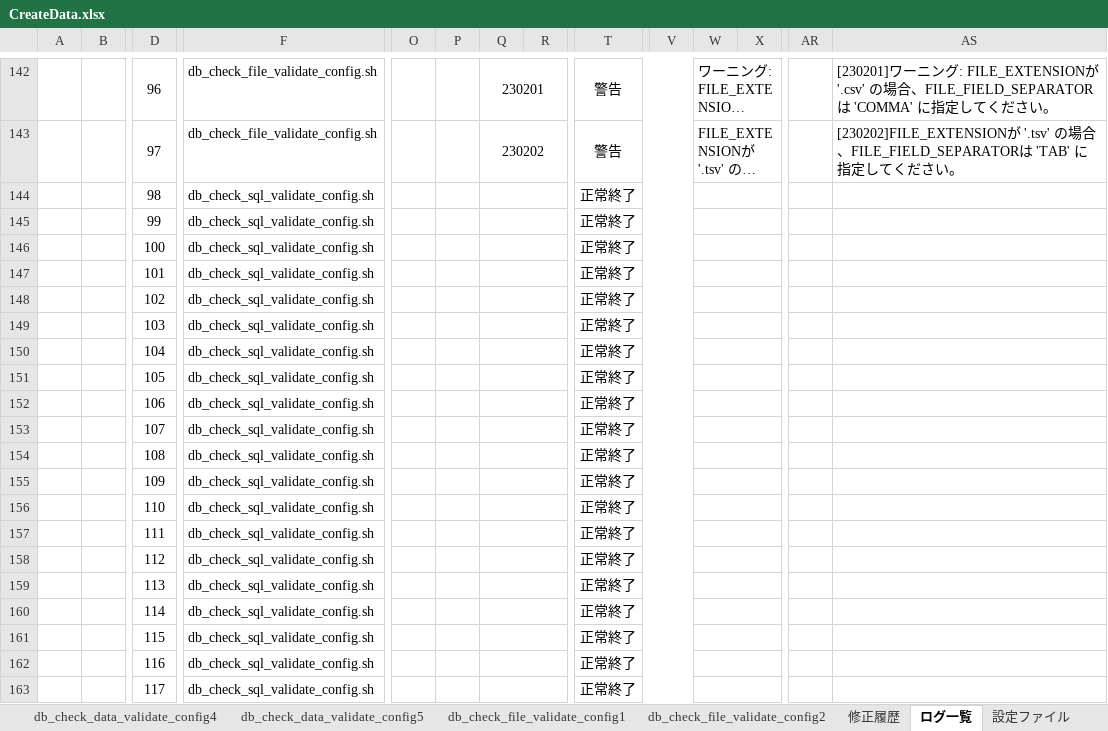
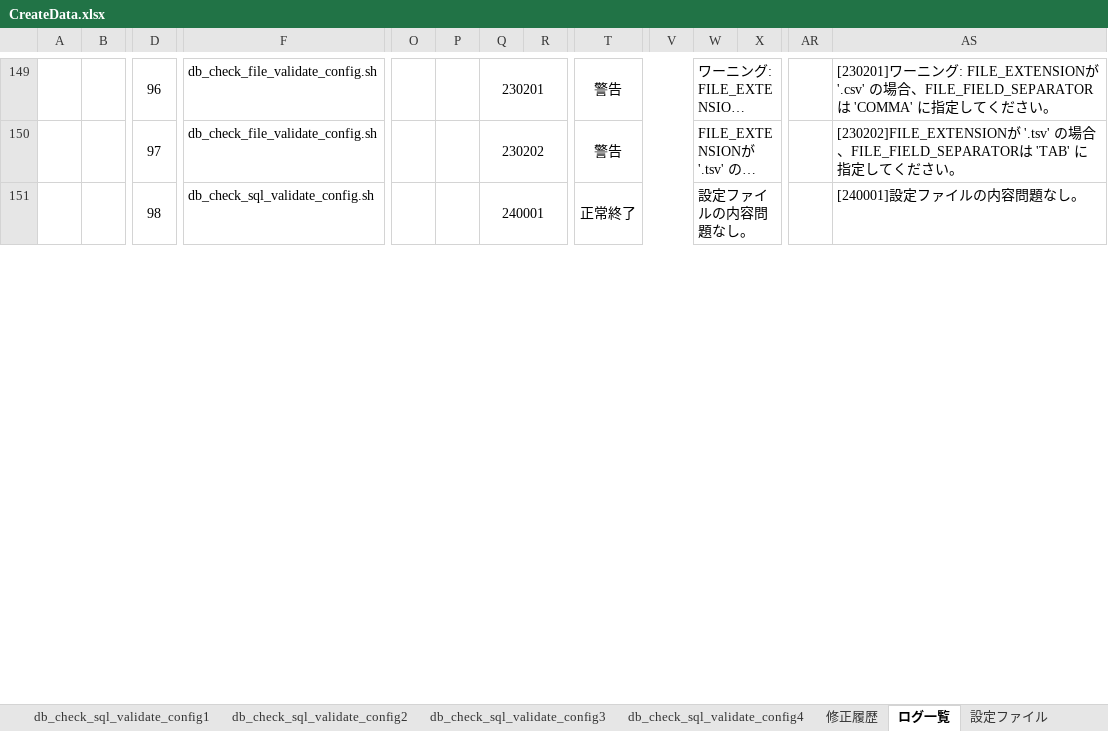
Before and after one commit to DokBak/DokBak.testdata.generator, an Excel workbook: CREATE_DATA/document/CreateData.xlsx, sheet ログ一覧, drawn as a sheet; only a part is shown, gaps mark what is left out; long unchanged cells end in …; values as stored, in another font and other column widths than the file's, no borders; removed rows and columns are numbered as before the commit, all else as after; rows hold the shown columns only; the diff covers the shown part only; the diff names each change by its address in the sheet, - before the commit and + after, or states it on an @@ line.

```diff
--- a/CREATE_DATA/document/CreateData.xlsx (sheet ログ一覧)
+++ b/CREATE_DATA/document/CreateData.xlsx (sheet ログ一覧)
+sheet tab: db_check_sql_validate_config2
+sheet tab: db_check_sql_validate_config3
+sheet tab: db_check_sql_validate_config4
-Q151: (empty)
+Q151: 240001
-W151: (empty)
+W151: 設定ファイルの内容問題なし。
-AS151: (empty)
+AS151: [240001]設定ファイルの内容問題なし。
-row 145:  |  | 99 | db_check_sql_validate_config.sh |  |  |  |  | 正常終了
-row 146:  |  | 100 | db_check_sql_validate_config.sh |  |  |  |  | 正常終了
-row 147:  |  | 101 | db_check_sql_validate_config.sh |  |  |  |  | 正常終了
-row 148:  |  | 102 | db_check_sql_validate_config.sh |  |  |  |  | 正常終了
-row 149:  |  | 103 | db_check_sql_validate_config.sh |  |  |  |  | 正常終了
-row 150:  |  | 104 | db_check_sql_validate_config.sh |  |  |  |  | 正常終了
-row 151:  |  | 105 | db_check_sql_validate_config.sh |  |  |  |  | 正常終了
-row 152:  |  | 106 | db_check_sql_validate_config.sh |  |  |  |  | 正常終了
-row 153:  |  | 107 | db_check_sql_validate_config.sh |  |  |  |  | 正常終了
-row 154:  |  | 108 | db_check_sql_validate_config.sh |  |  |  |  | 正常終了
-row 155:  |  | 109 | db_check_sql_validate_config.sh |  |  |  |  | 正常終了
-row 156:  |  | 110 | db_check_sql_validate_config.sh |  |  |  |  | 正常終了
-row 157:  |  | 111 | db_check_sql_validate_config.sh |  |  |  |  | 正常終了
-row 158:  |  | 112 | db_check_sql_validate_config.sh |  |  |  |  | 正常終了
-row 159:  |  | 113 | db_check_sql_validate_config.sh |  |  |  |  | 正常終了
-row 160:  |  | 114 | db_check_sql_validate_config.sh |  |  |  |  | 正常終了
-row 161:  |  | 115 | db_check_sql_validate_config.sh |  |  |  |  | 正常終了
-row 162:  |  | 116 | db_check_sql_validate_config.sh |  |  |  |  | 正常終了
-row 163:  |  | 117 | db_check_sql_validate_config.sh |  |  |  |  | 正常終了
```
Also changed, not shown: 49 added rows, 34 removed rows and 48 edited cells elsewhere in this sheet, sheet db_check_sql_validate_config1, sheet db_check_data_validate_config3, sheet 詳細設計, sheet db_check_data_validate_config5, sheet 設定ファイル, sheet db_gen_string_data, 13 more sheets, other sheet tabs, formulas that keep their value, charts or pictures, 6 other files.
